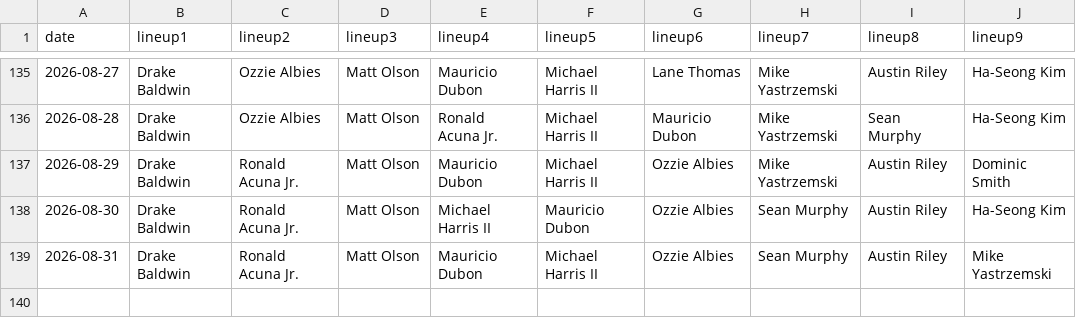
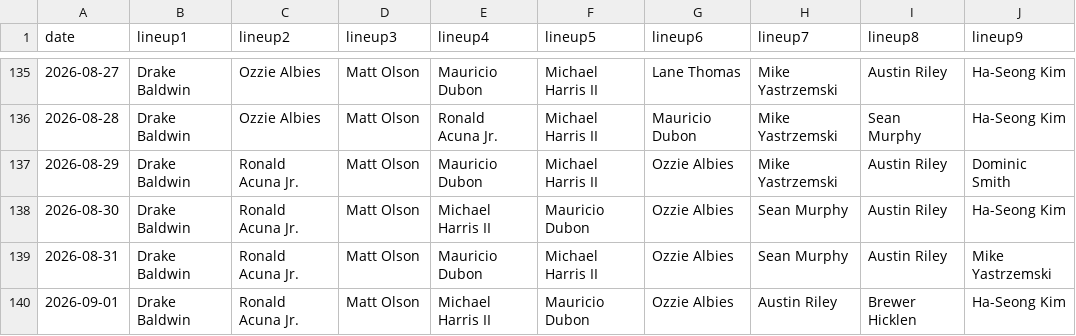
Before and after one commit to fantasy-toolz/batting-order, a CSV file: data/2026/ATL.csv, drawn as a sheet; only a part is shown, gaps mark what is left out.

```diff
--- a/data/2026/ATL.csv
+++ b/data/2026/ATL.csv
@@ -139 +139,2 @@ date,lineup1,lineup2,lineup3,lineup4,lineup5,lineup6,lineup7,lineup8,lineup9,
 2026-08-31, Drake Baldwin, Ronald Acuna Jr., Matt Olson, Mauricio Dubon, Michael Harris II, Ozzie Albies, Sean Murphy, Austin Riley, Mike Yastrzemski,
+2026-09-01, Drake Baldwin, Ronald Acuna Jr., Matt Olson, Michael Harris II, Mauricio Dubon, Ozzie Albies, Austin Riley, Brewer Hicklen, Ha-Seong Kim,
```
Also changed, not shown: data/2026/BAL.csv, data/2026/CWS.csv, 31 other files.
